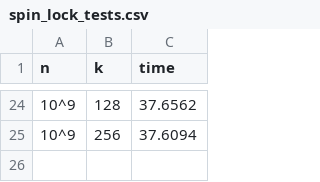
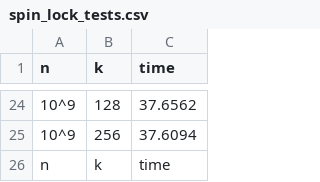
Before and after one commit to MariaLuizaCw/distributed-systems, a CSV file: TP2/results/spin_lock_tests.csv, drawn as a sheet; only a part is shown, gaps mark what is left out.

```diff
--- a/TP2/results/spin_lock_tests.csv
+++ b/TP2/results/spin_lock_tests.csv
@@ -25 +25,2 @@ n,k,time
 10^9,256,37.6094
+n,k,time
```
Also changed, not shown: 3 other files.
